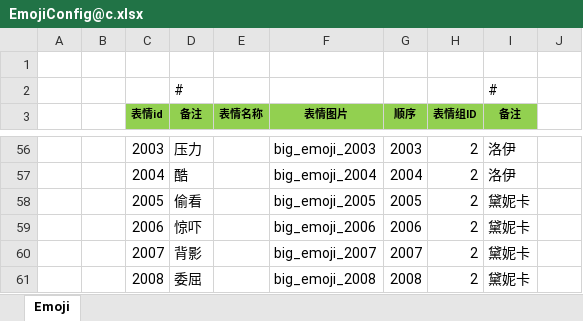
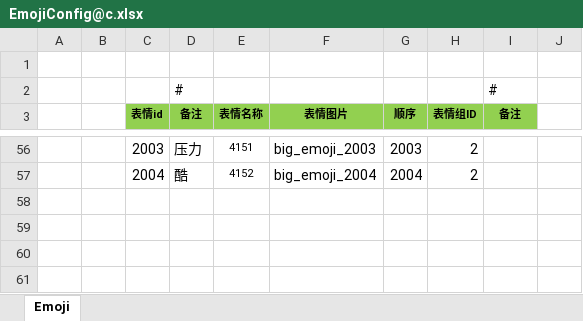
Before and after one commit to liaoshen2007/ET-SCNUET8, an Excel workbook: Excel/EmojiConfig@c.xlsx, sheet Emoji, drawn as a sheet; only a part is shown, gaps mark what is left out; values as stored, in another font and other column widths than the file's, no borders; conditional formats not drawn; the diff covers the shown part only; the diff names each change by its address in the sheet, - before the commit and + after, or states it on an @@ line.

```diff
--- a/Excel/EmojiConfig@c.xlsx (sheet Emoji)
+++ b/Excel/EmojiConfig@c.xlsx (sheet Emoji)
-E56 (表情名称): (empty)
+E56 (表情名称): 4151
-I56:I57 (备注): 洛伊
+I56:I57 (备注): (empty)
-E57 (表情名称): (empty)
+E57 (表情名称): 4152
-row 58:  |  | 2005 | 偷看 |  | big_emoji_2005 | 2005 | 2 | 黛妮卡
-row 59:  |  | 2006 | 惊吓 |  | big_emoji_2006 | 2006 | 2 | 黛妮卡
-row 60:  |  | 2007 | 背影 |  | big_emoji_2007 | 2007 | 2 | 黛妮卡
-row 61:  |  | 2008 | 委屈 |  | big_emoji_2008 | 2008 | 2 | 黛妮卡
```
Also changed, not shown: 58 edited cells elsewhere in this sheet, 25 other files.
